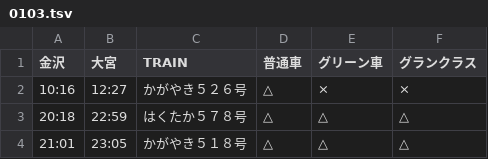
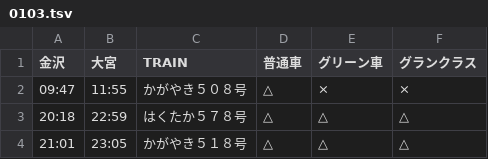
Before and after one commit to stockaitkenwaterman/DEPARTURES, a TSV file: 0103.tsv, drawn as a sheet.

```diff
--- a/0103.tsv
+++ b/0103.tsv
@@ -1,3 +1,3 @@
 金沢	大宮	TRAIN	普通車	グリーン車	グランクラス
-10:16	12:27	かがやき５２６号	△	×	×
+09:47	11:55	かがやき５０８号	△	×	×
 20:18	22:59	はくたか５７８号	△	△	△
```
Also changed, not shown: 0102.tsv.
